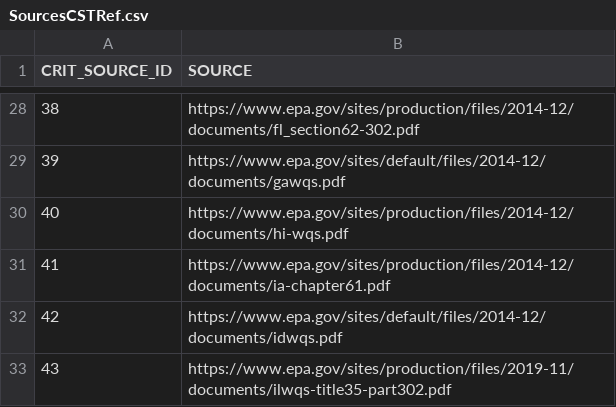
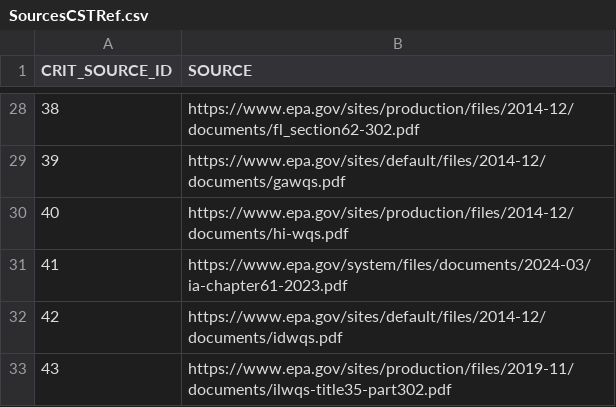
Before and after one commit to USEPA/EPATADA, a CSV file: inst/extdata/SourcesCSTRef.csv, drawn as a sheet; only a part is shown, gaps mark what is left out.

```diff
--- a/inst/extdata/SourcesCSTRef.csv
+++ b/inst/extdata/SourcesCSTRef.csv
@@ -30,3 +30,3 @@
 40,"https://www.epa.gov/sites/production/files/2014-12/documents/hi-wqs.pdf"
-41,"https://www.epa.gov/sites/production/files/2014-12/documents/ia-chapter61.pdf"
+41,"https://www.epa.gov/system/files/documents/2024-03/ia-chapter61-2023.pdf"
 42,"https://www.epa.gov/sites/default/files/2014-12/documents/idwqs.pdf"
```
Also changed, not shown: inst/extdata/LegendCSTRef.csv, 7 other files.
